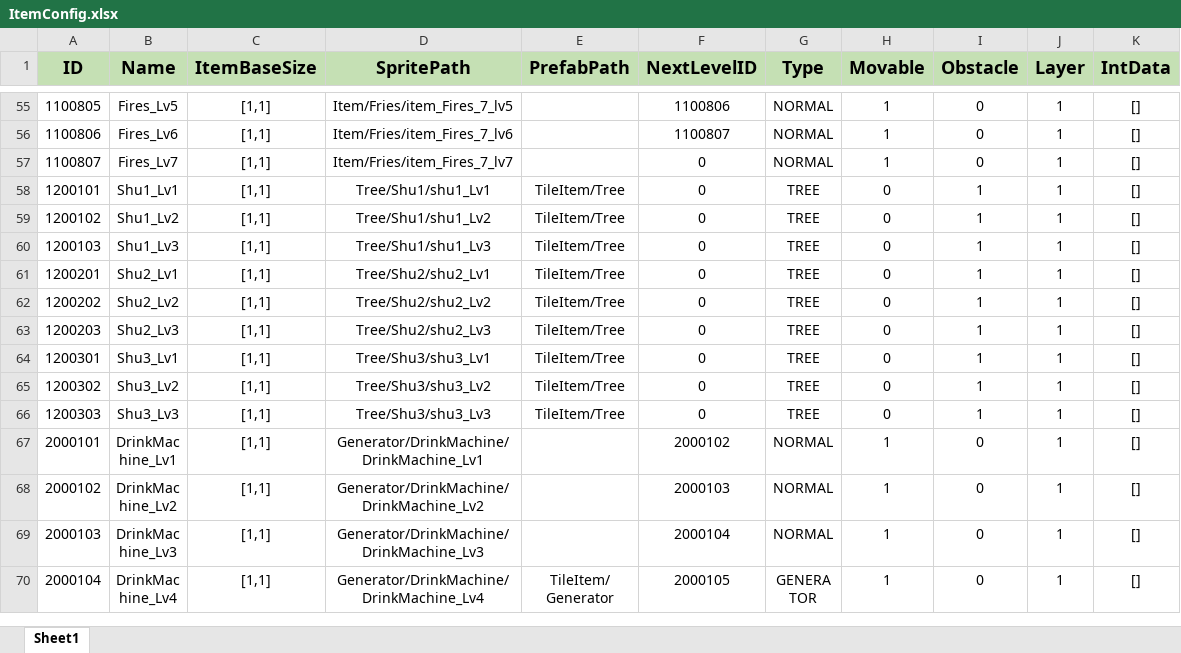
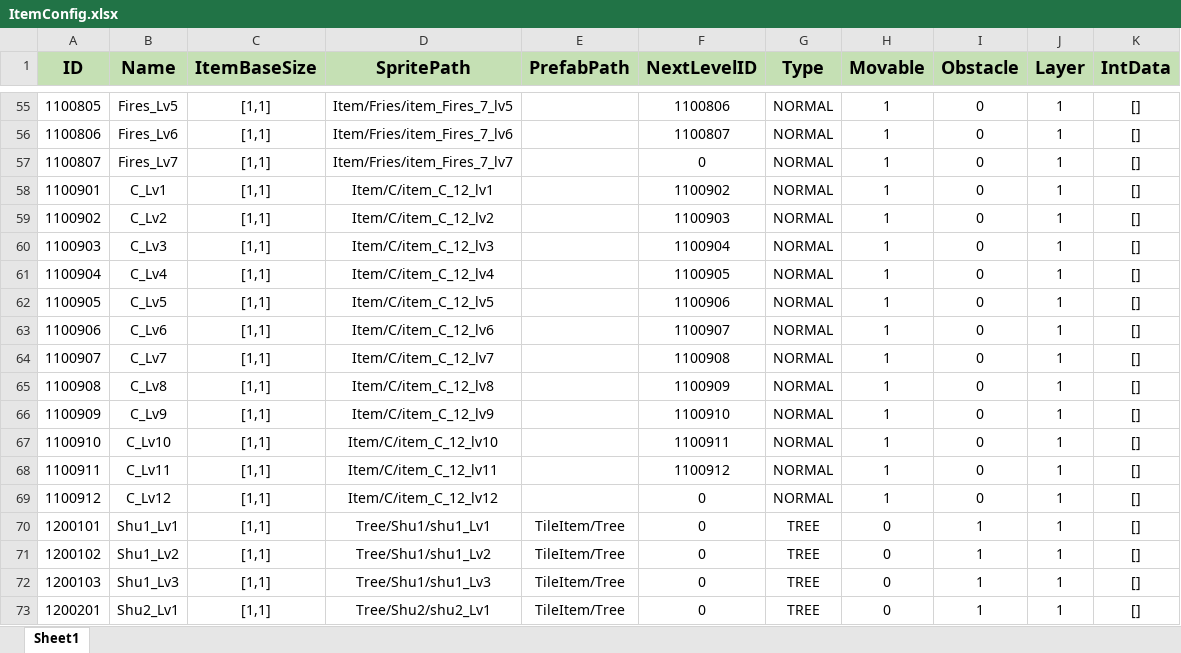
Before and after one commit to PANGAPING/MergeAdventure, an Excel workbook: Assets/Resources/Excel/ItemConfig.xlsx, sheet Sheet1, drawn as a sheet; only a part is shown, gaps mark what is left out; the shorter side is filled out with more unchanged rows; values as stored, in another font and other column widths than the file's, no borders; the diff names each change by its address in the sheet, - before the commit and + after, or states it on an @@ line.

```diff
--- a/Assets/Resources/Excel/ItemConfig.xlsx (sheet Sheet1)
+++ b/Assets/Resources/Excel/ItemConfig.xlsx (sheet Sheet1)
+row 58: 1100901 | C_Lv1 | [1,1] | Item/C/item_C_12_lv1 |  | 1100902 | NORMAL | 1 | 0 | 1 | []
+row 59: 1100902 | C_Lv2 | [1,1] | Item/C/item_C_12_lv2 |  | 1100903 | NORMAL | 1 | 0 | 1 | []
+row 60: 1100903 | C_Lv3 | [1,1] | Item/C/item_C_12_lv3 |  | 1100904 | NORMAL | 1 | 0 | 1 | []
+row 61: 1100904 | C_Lv4 | [1,1] | Item/C/item_C_12_lv4 |  | 1100905 | NORMAL | 1 | 0 | 1 | []
+row 62: 1100905 | C_Lv5 | [1,1] | Item/C/item_C_12_lv5 |  | 1100906 | NORMAL | 1 | 0 | 1 | []
+row 63: 1100906 | C_Lv6 | [1,1] | Item/C/item_C_12_lv6 |  | 1100907 | NORMAL | 1 | 0 | 1 | []
+row 64: 1100907 | C_Lv7 | [1,1] | Item/C/item_C_12_lv7 |  | 1100908 | NORMAL | 1 | 0 | 1 | []
+row 65: 1100908 | C_Lv8 | [1,1] | Item/C/item_C_12_lv8 |  | 1100909 | NORMAL | 1 | 0 | 1 | []
+row 66: 1100909 | C_Lv9 | [1,1] | Item/C/item_C_12_lv9 |  | 1100910 | NORMAL | 1 | 0 | 1 | []
+row 67: 1100910 | C_Lv10 | [1,1] | Item/C/item_C_12_lv10 |  | 1100911 | NORMAL | 1 | 0 | 1 | []
+row 68: 1100911 | C_Lv11 | [1,1] | Item/C/item_C_12_lv11 |  | 1100912 | NORMAL | 1 | 0 | 1 | []
+row 69: 1100912 | C_Lv12 | [1,1] | Item/C/item_C_12_lv12 |  | 0 | NORMAL | 1 | 0 | 1 | []
```
Also changed, not shown: Assets/Resources/Excel/ChestConfig.xlsx, Assets/Resources/Excel/GeneratorConfig.xlsx, 10 other files.
